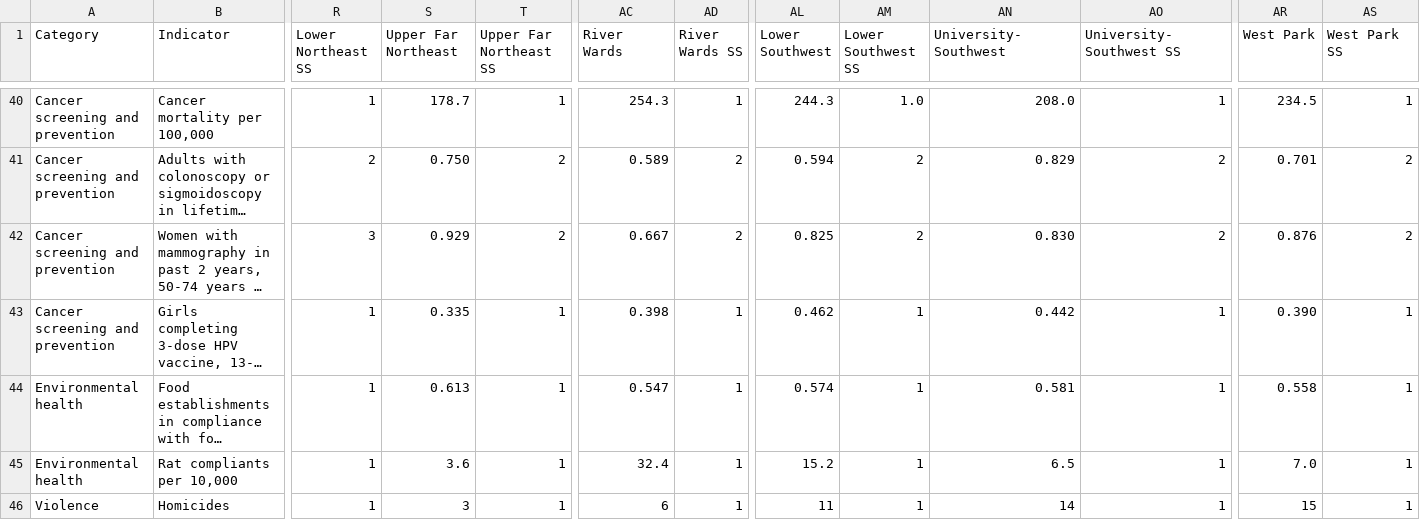
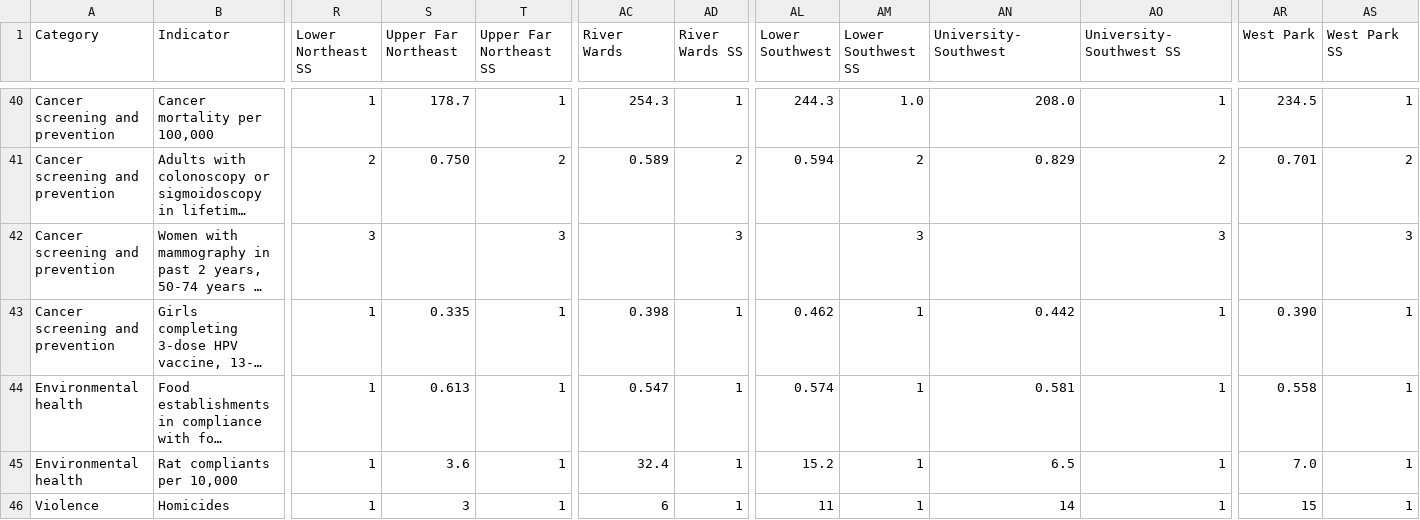
Before and after one commit to timwis/sheetstat, a CSV file: _data/planning_district.csv, drawn as a sheet; only a part is shown, gaps mark what is left out; long unchanged cells end in …; the diff names each change by its address in the sheet, - before the commit and + after, or states it on an @@ line.

Commit message:
mammography update

```diff
--- a/_data/planning_district.csv
+++ b/_data/planning_district.csv
-S42 (Upper Far Northeast): 0.929
+S42 (Upper Far Northeast): (empty)
-T42 (Upper Far Northeast SS): 2
+T42 (Upper Far Northeast SS): 3
-AC42 (River Wards): 0.667
+AC42 (River Wards): (empty)
-AD42 (River Wards SS): 2
+AD42 (River Wards SS): 3
-AL42 (Lower Southwest): 0.825
+AL42 (Lower Southwest): (empty)
-AM42 (Lower Southwest SS): 2
+AM42 (Lower Southwest SS): 3
-AN42 (University-Southwest): 0.830
+AN42 (University-Southwest): (empty)
-AO42 (University-Southwest SS): 2
+AO42 (University-Southwest SS): 3
-AR42 (West Park): 0.876
+AR42 (West Park): (empty)
-AS42 (West Park SS): 2
+AS42 (West Park SS): 3
```
